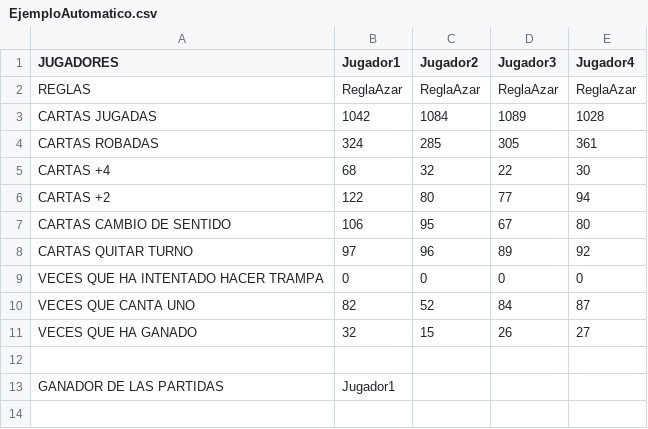
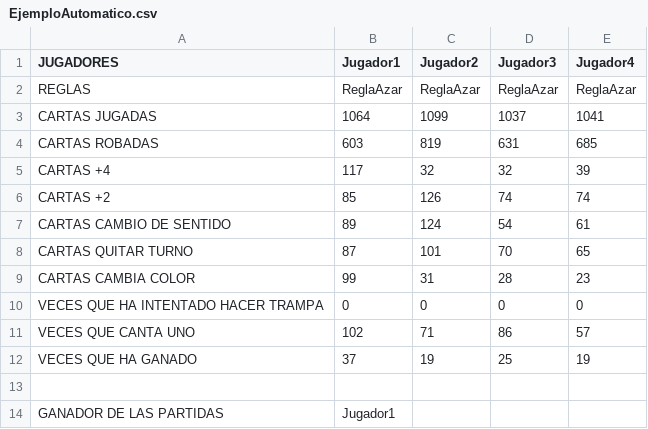
Before and after one commit to UO277189/UNO, a CSV file: UNO/src/main/resources/salidas/EjemploAutomatico.csv, drawn as a sheet.

Commit message:
Arreglos introduccion carta cambio color

```diff
--- a/UNO/src/main/resources/salidas/EjemploAutomatico.csv
+++ b/UNO/src/main/resources/salidas/EjemploAutomatico.csv
@@ -2,11 +2,12 @@
 "REGLAS";"ReglaAzar";"ReglaAzar";"ReglaAzar";"ReglaAzar"
-"CARTAS JUGADAS";"1042";"1084";"1089";"1028"
-"CARTAS ROBADAS";"324";"285";"305";"361"
-"CARTAS +4";"68";"32";"22";"30"
-"CARTAS +2";"122";"80";"77";"94"
-"CARTAS CAMBIO DE SENTIDO";"106";"95";"67";"80"
-"CARTAS QUITAR TURNO";"97";"96";"89";"92"
+"CARTAS JUGADAS";"1064";"1099";"1037";"1041"
+"CARTAS ROBADAS";"603";"819";"631";"685"
+"CARTAS +4";"117";"32";"32";"39"
+"CARTAS +2";"85";"126";"74";"74"
+"CARTAS CAMBIO DE SENTIDO";"89";"124";"54";"61"
+"CARTAS QUITAR TURNO";"87";"101";"70";"65"
+"CARTAS CAMBIA COLOR";"99";"31";"28";"23"
 "VECES QUE HA INTENTADO HACER TRAMPA";"0";"0";"0";"0"
-"VECES QUE CANTA UNO";"82";"52";"84";"87"
-"VECES QUE HA GANADO";"32";"15";"26";"27"
+"VECES QUE CANTA UNO";"102";"71";"86";"57"
+"VECES QUE HA GANADO";"37";"19";"25";"19"
 
```
Also changed, not shown: 24 other files.
